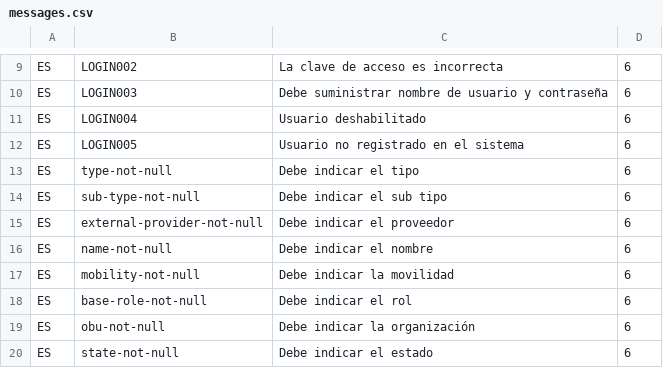
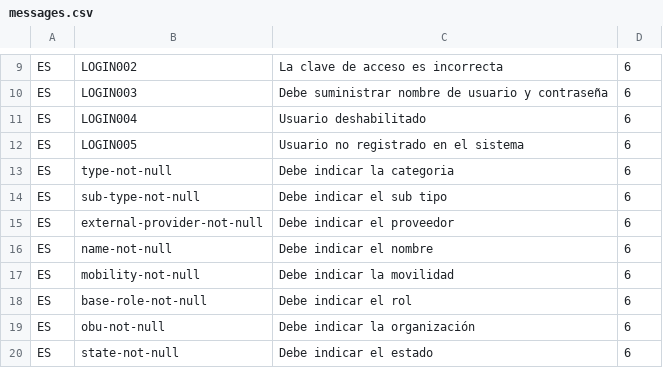
Before and after one commit to idbcgroup/GMH, a CSV file: ejb/src/main/resources/messages.csv, drawn as a sheet; only a part is shown, gaps mark what is left out.

```diff
--- a/ejb/src/main/resources/messages.csv
+++ b/ejb/src/main/resources/messages.csv
@@ -12,3 +12,3 @@ ES,LOGIN004,Usuario deshabilitado,6
 ES,LOGIN005,Usuario no registrado en el sistema,6
-ES,type-not-null,Debe indicar el tipo,6
+ES,type-not-null,Debe indicar la categoria,6
 ES,sub-type-not-null,Debe indicar el sub tipo,6
```
Also changed, not shown: ejb/src/main/resources/uistrings.csv, 2 other files.
